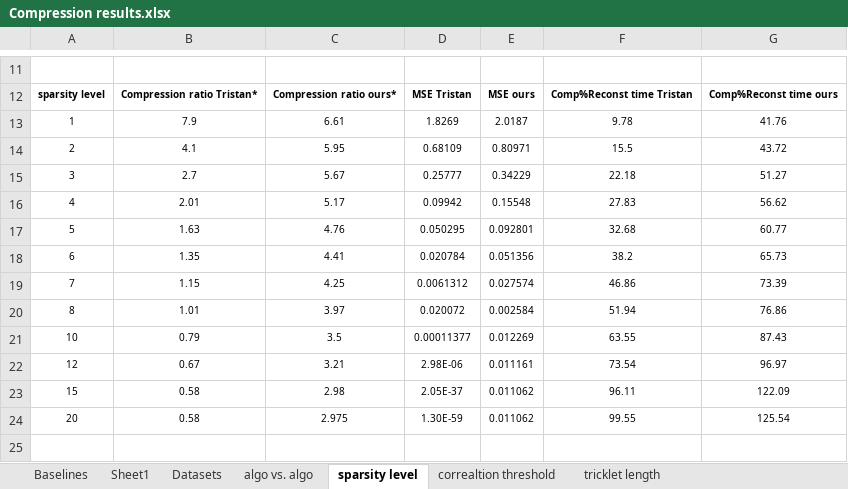
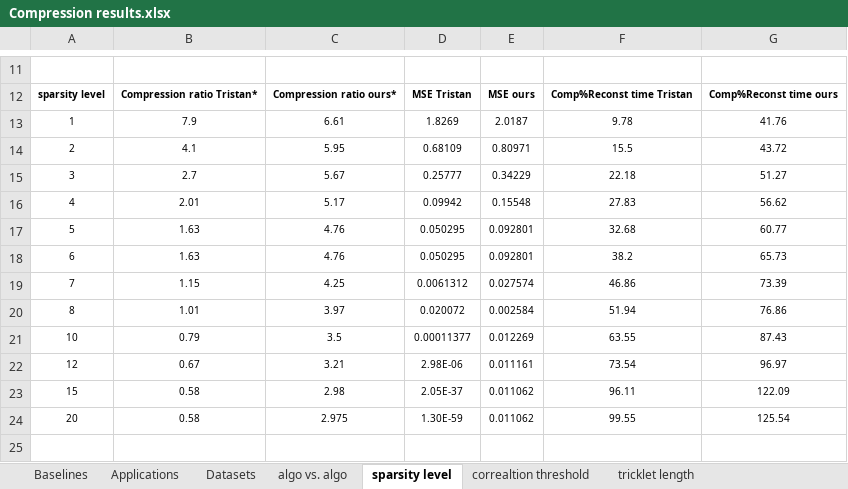
Before and after one commit to eXascaleInfolab/CORAD, an Excel workbook: Compression results.xlsx, sheet sparsity level, drawn as a sheet; only a part is shown, gaps mark what is left out; values as stored, in another font and other column widths than the file's, no borders; charts and pictures not drawn; the diff names each change by its address in the sheet, - before the commit and + after, or states it on an @@ line.

```diff
--- a/Compression results.xlsx (sheet sparsity level)
+++ b/Compression results.xlsx (sheet sparsity level)
-sheet tab: Sheet1
+sheet tab: Applications
-B18: 1.35
+B18: 1.63
-C18: 4.41
+C18: 4.76
-D18: 0.020784
+D18: 0.050295
-E18: 0.051356
+E18: 0.092801
```
Also changed, not shown: sheet Datasets, sheet algo vs. algo, sheet Baselines, sheet Applications, charts or pictures, 48 other files.
